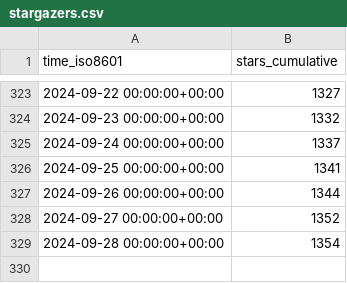
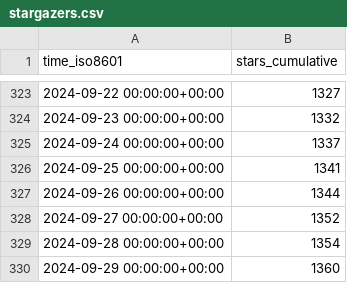
Before and after one commit to joshka/floneum, a CSV file: floneum/floneum/ghrs-data/stargazers.csv, drawn as a sheet; only a part is shown, gaps mark what is left out.

```diff
--- a/floneum/floneum/ghrs-data/stargazers.csv
+++ b/floneum/floneum/ghrs-data/stargazers.csv
@@ -329 +329,2 @@ time_iso8601,stars_cumulative
 2024-09-28 00:00:00+00:00,1354
+2024-09-29 00:00:00+00:00,1360
```
